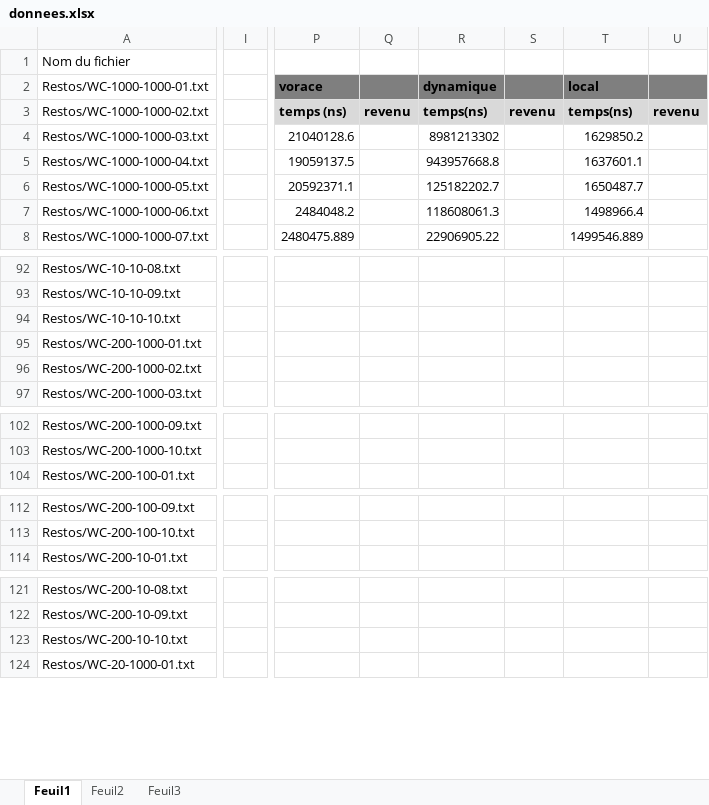
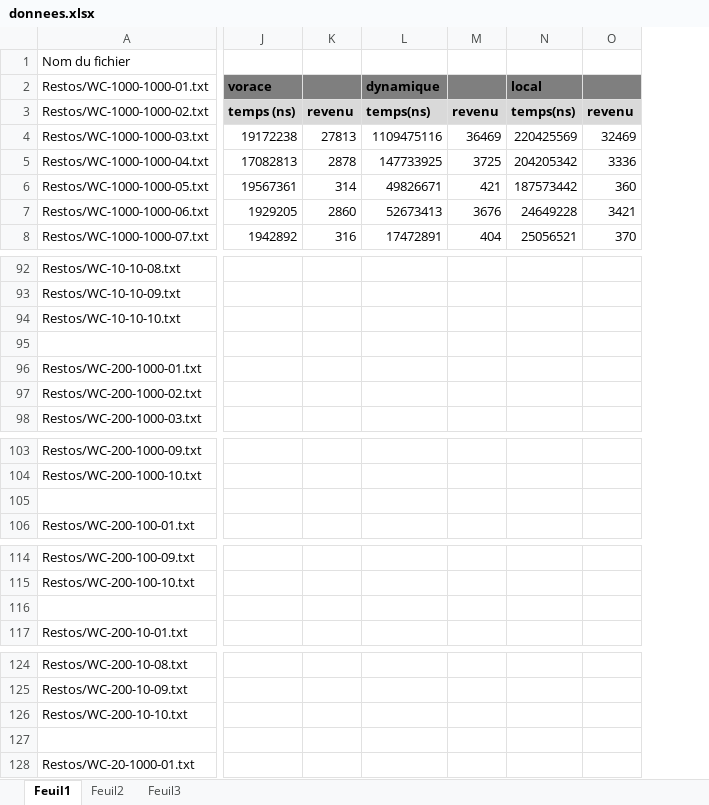
Before and after one commit to bawae/INF4705, an Excel workbook: tp2/logs/donnees.xlsx, sheet Feuil1, drawn as a sheet; only a part is shown, gaps mark what is left out; values as stored, in another font and other column widths than the file's, no borders; removed rows and columns are numbered as before the commit, all else as after; rows hold the shown columns only; the diff covers the shown part only; the diff names each change by its address in the sheet, - before the commit and + after, or states it on an @@ line.

Commit message:
Moyennes des temps d'execution

```diff
--- a/tp2/logs/donnees.xlsx (sheet Feuil1)
+++ b/tp2/logs/donnees.xlsx (sheet Feuil1)
-column I, empty
-column P, rows 2-8: vorace | temps (ns) | 21040128.6 | 19059137.5 | 20592371.1 | 2484048.2 | 2480475.889
-column Q, row 3: revenu
-column R, rows 2-8: dynamique | temps(ns) | 8981213302 | 943957668.8 | 125182202.7 | 118608061.3 | 22906905.22
-column S, row 3: revenu
-column T, rows 2-8: local | temps(ns) | 1629850.2 | 1637601.1 | 1650487.7 | 1498966.4 | 1499546.889
-column U, row 3: revenu
+column J, rows 2-8: vorace | temps (ns) | 19172238 | 17082813 | 19567361 | 1929205 | 1942892
+column K, rows 3-8: revenu | 27813 | 2878 | 314 | 2860 | 316
+column L, rows 2-8: dynamique | temps(ns) | 1109475116 | 147733925 | 49826671 | 52673413 | 17472891
+column M, rows 3-8: revenu | 36469 | 3725 | 421 | 3676 | 404
+column N, rows 2-8: local | temps(ns) | 220425569 | 204205342 | 187573442 | 24649228 | 25056521
+column O, rows 3-8: revenu | 32469 | 3336 | 360 | 3421 | 370
+row 95: (empty)
+row 105: (empty)
+row 116: (empty)
+row 127: (empty)
```
Also changed, not shown: 8 added rows and 5 removed columns elsewhere in this sheet.
